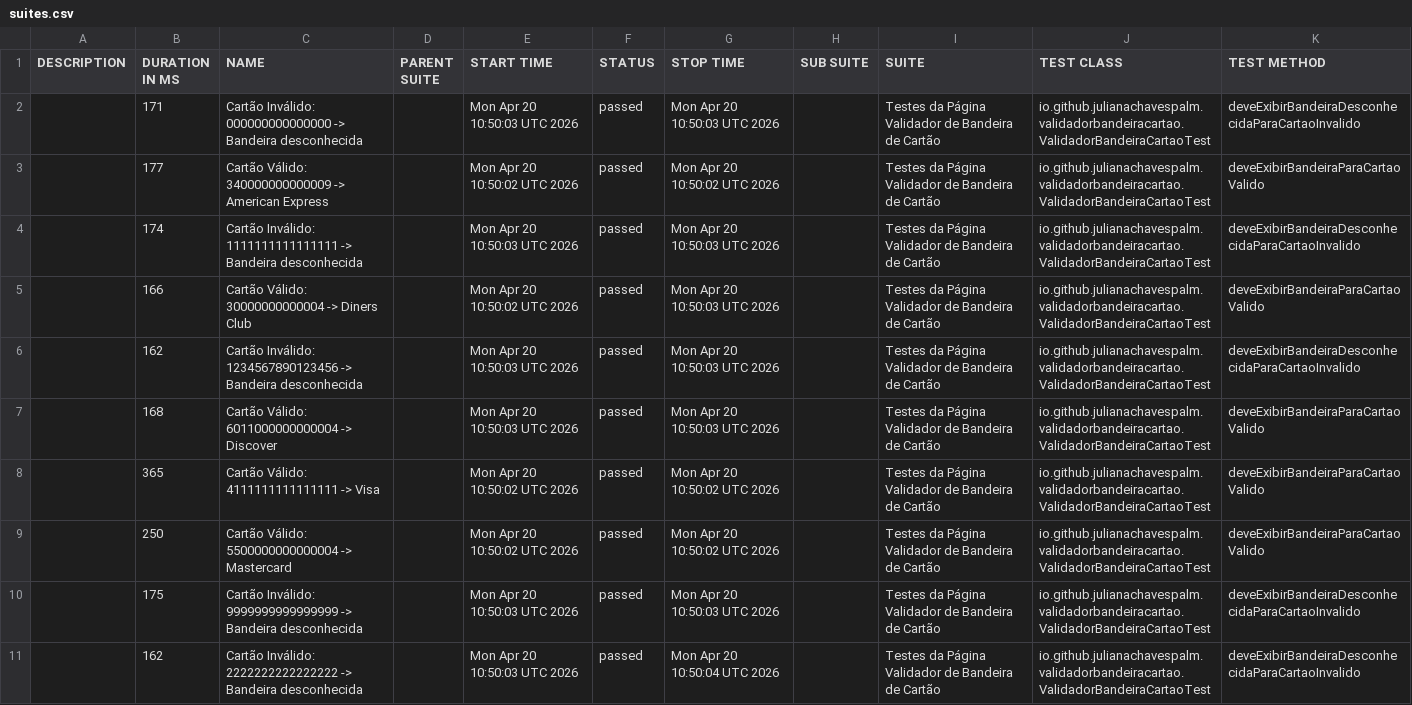
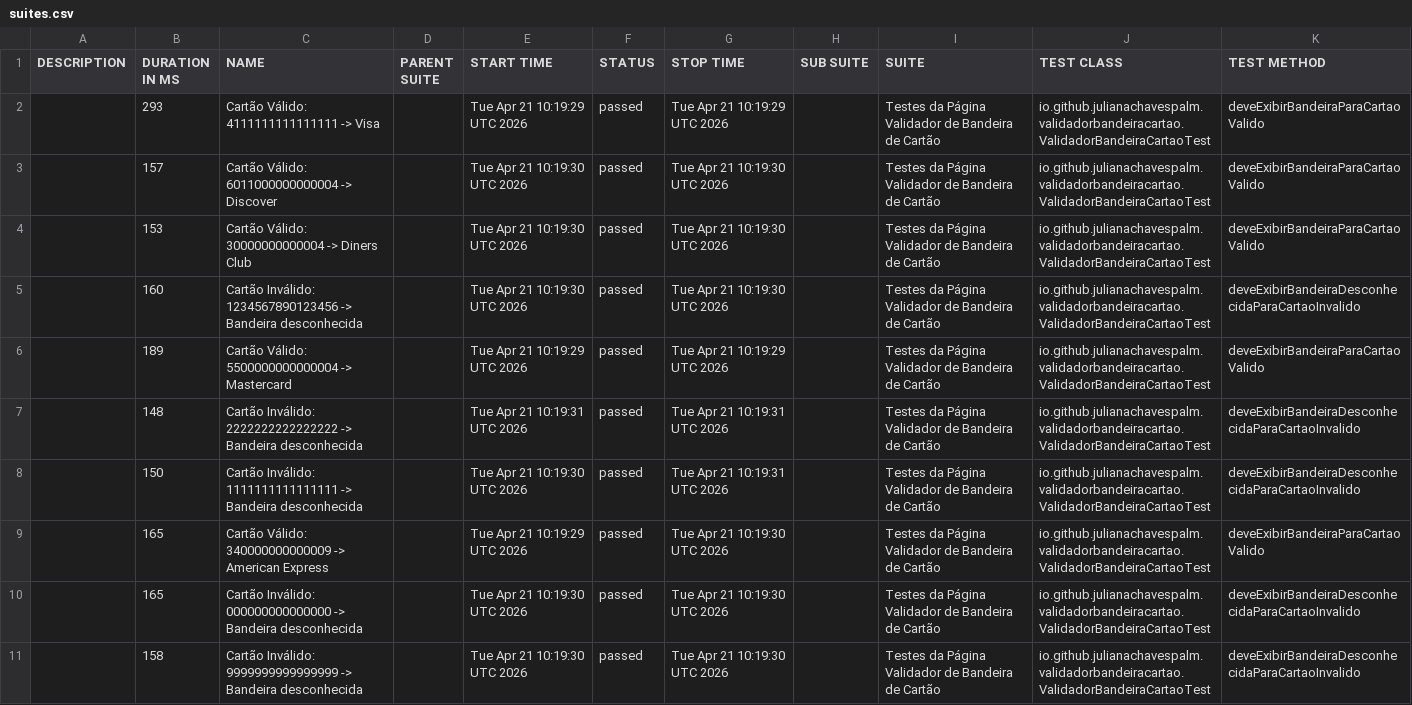
Before and after one commit to julianachavespalm/validadorbandeiracartao, a CSV file: data/suites.csv, drawn as a sheet; removed rows and columns are numbered as before the commit, all else as after; the diff names each change by its address in the sheet, - before the commit and + after, or states it on an @@ line.

```diff
--- a/data/suites.csv
+++ b/data/suites.csv
-B2 (DURATION IN MS): 171
+B2 (DURATION IN MS): 293
-C2 (NAME): Cartão Inválido: 000000000000000 -> Bandeira desconhecida
+C2 (NAME): Cartão Válido: 4111111111111111 -> Visa
-E2 (START TIME): Mon Apr 20 10:50:03 UTC 2026
+E2 (START TIME): Tue Apr 21 10:19:29 UTC 2026
-G2 (STOP TIME): Mon Apr 20 10:50:03 UTC 2026
+G2 (STOP TIME): Tue Apr 21 10:19:29 UTC 2026
-K2 (TEST METHOD): deveExibirBandeiraDesconhecidaParaCartaoInvalido
+K2 (TEST METHOD): deveExibirBandeiraParaCartaoValido
-B3 (DURATION IN MS): 177
+B3 (DURATION IN MS): 157
-C3 (NAME): Cartão Válido: 340000000000009 -> American Express
+C3 (NAME): Cartão Válido: 6011000000000004 -> Discover
-E3 (START TIME): Mon Apr 20 10:50:02 UTC 2026
+E3 (START TIME): Tue Apr 21 10:19:30 UTC 2026
-G3 (STOP TIME): Mon Apr 20 10:50:02 UTC 2026
+G3 (STOP TIME): Tue Apr 21 10:19:30 UTC 2026
-row 4:  | 174 | Cartão Inválido: 1111111111111111 -> Bandeira desconhecida |  | Mon Apr 20 10:50:03 UTC 2026 | passed | Mon Apr 20 10:50:03 UTC 2026 |  | Testes da Página Validador de Bandeira de Cartão | io.github.julianachavespalm.validadorbandeiracartao.ValidadorBandeiraCartaoTest | deveExibirBandeiraDesconhecidaParaCartaoInvalido
-B4 (DURATION IN MS): 166
+B4 (DURATION IN MS): 153
-E4 (START TIME): Mon Apr 20 10:50:02 UTC 2026
+E4 (START TIME): Tue Apr 21 10:19:30 UTC 2026
-G4:G5 (STOP TIME): Mon Apr 20 10:50:03 UTC 2026
+G4:G5 (STOP TIME): Tue Apr 21 10:19:30 UTC 2026
-B5 (DURATION IN MS): 162
+B5 (DURATION IN MS): 160
-E5 (START TIME): Mon Apr 20 10:50:03 UTC 2026
+E5 (START TIME): Tue Apr 21 10:19:30 UTC 2026
-row 7:  | 168 | Cartão Válido: 6011000000000004 -> Discover |  | Mon Apr 20 10:50:03 UTC 2026 | passed | Mon Apr 20 10:50:03 UTC 2026 |  | Testes da Página Validador de Bandeira de Cartão | io.github.julianachavespalm.validadorbandeiracartao.ValidadorBandeiraCartaoTest | deveExibirBandeiraParaCartaoValido
-row 8:  | 365 | Cartão Válido: 4111111111111111 -> Visa |  | Mon Apr 20 10:50:02 UTC 2026 | passed | Mon Apr 20 10:50:02 UTC 2026 |  | Testes da Página Validador de Bandeira de Cartão | io.github.julianachavespalm.validadorbandeiracartao.ValidadorBandeiraCartaoTest | deveExibirBandeiraParaCartaoValido
-B6 (DURATION IN MS): 250
+B6 (DURATION IN MS): 189
-E6 (START TIME): Mon Apr 20 10:50:02 UTC 2026
+E6 (START TIME): Tue Apr 21 10:19:29 UTC 2026
-G6 (STOP TIME): Mon Apr 20 10:50:02 UTC 2026
+G6 (STOP TIME): Tue Apr 21 10:19:29 UTC 2026
+row 7:  | 148 | Cartão Inválido: 2222222222222222 -> Bandeira desconhecida |  | Tue Apr 21 10:19:31 UTC 2026 | passed | Tue Apr 21 10:19:31 UTC 2026 |  | Testes da Página Validador de Bandeira de Cartão | io.github.julianachavespalm.validadorbandeiracartao.ValidadorBandeiraCartaoTest | deveExibirBandeiraDesconhecidaParaCartaoInvalido
+row 8:  | 150 | Cartão Inválido: 1111111111111111 -> Bandeira desconhecida |  | Tue Apr 21 10:19:30 UTC 2026 | passed | Tue Apr 21 10:19:31 UTC 2026 |  | Testes da Página Validador de Bandeira de Cartão | io.github.julianachavespalm.validadorbandeiracartao.ValidadorBandeiraCartaoTest | deveExibirBandeiraDesconhecidaParaCartaoInvalido
+row 9:  | 165 | Cartão Válido: 340000000000009 -> American Express |  | Tue Apr 21 10:19:29 UTC 2026 | passed | Tue Apr 21 10:19:30 UTC 2026 |  | Testes da Página Validador de Bandeira de Cartão | io.github.julianachavespalm.validadorbandeiracartao.ValidadorBandeiraCartaoTest | deveExibirBandeiraParaCartaoValido
+row 10:  | 165 | Cartão Inválido: 000000000000000 -> Bandeira desconhecida |  | Tue Apr 21 10:19:30 UTC 2026 | passed | Tue Apr 21 10:19:30 UTC 2026 |  | Testes da Página Validador de Bandeira de Cartão | io.github.julianachavespalm.validadorbandeiracartao.ValidadorBandeiraCartaoTest | deveExibirBandeiraDesconhecidaParaCartaoInvalido
-B11 (DURATION IN MS): 175
+B11 (DURATION IN MS): 158
-E11 (START TIME): Mon Apr 20 10:50:03 UTC 2026
+E11 (START TIME): Tue Apr 21 10:19:30 UTC 2026
-G11 (STOP TIME): Mon Apr 20 10:50:03 UTC 2026
+G11 (STOP TIME): Tue Apr 21 10:19:30 UTC 2026
-row 11:  | 162 | Cartão Inválido: 2222222222222222 -> Bandeira desconhecida |  | Mon Apr 20 10:50:03 UTC 2026 | passed | Mon Apr 20 10:50:04 UTC 2026 |  | Testes da Página Validador de Bandeira de Cartão | io.github.julianachavespalm.validadorbandeiracartao.ValidadorBandeiraCartaoTest | deveExibirBandeiraDesconhecidaParaCartaoInvalido
```
Also changed, not shown: 41 other files.
